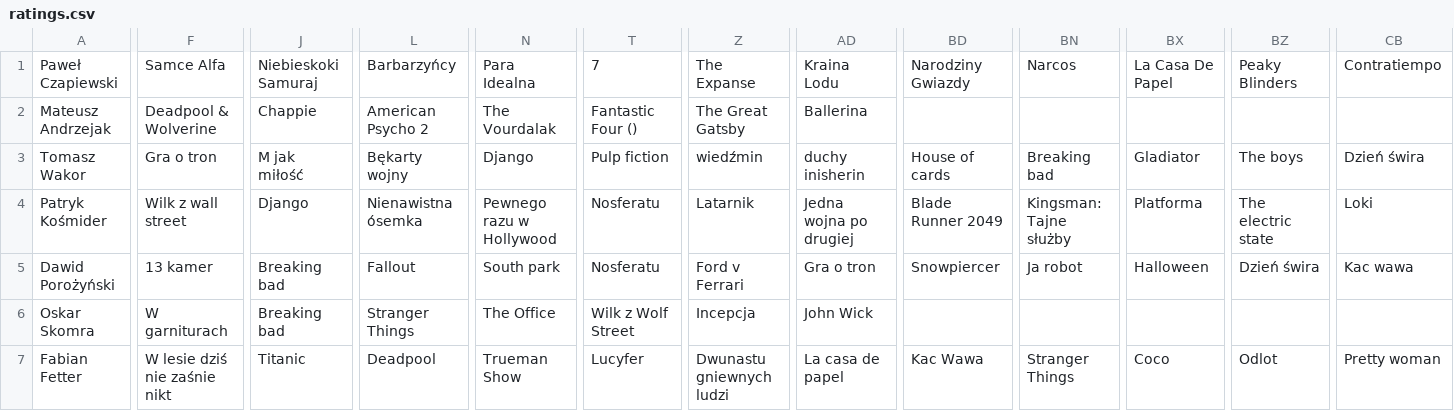
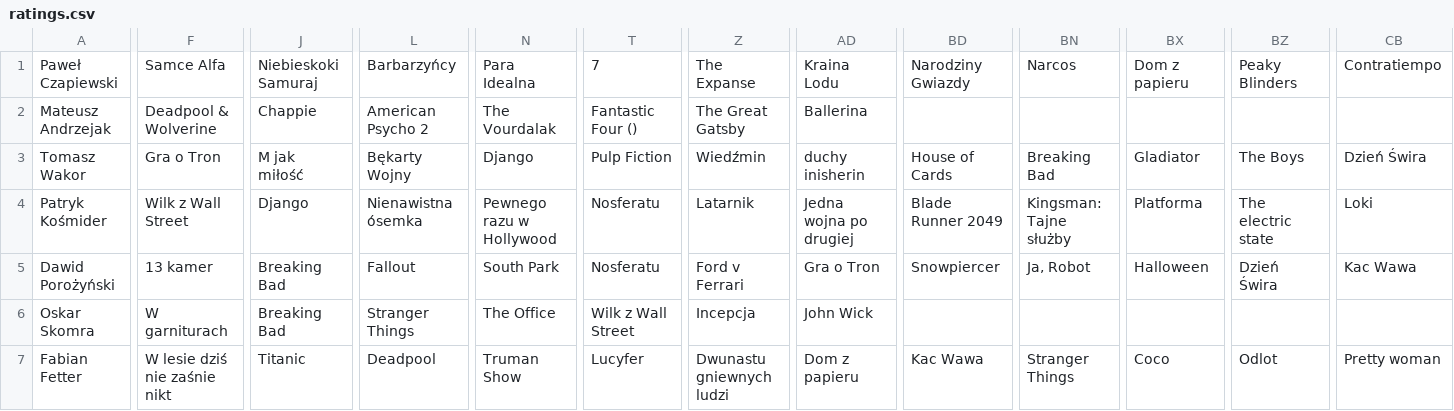
Before and after one commit to s27085/S7-NAI, a CSV file: clustering/ratings.csv, drawn as a sheet; only a part is shown, gaps mark what is left out; the diff covers the shown part only; the diff names each change by its address in the sheet, - before the commit and + after, or states it on an @@ line.

Commit message:
fix: normalize input data

```diff
--- a/clustering/ratings.csv
+++ b/clustering/ratings.csv
-BX1: La Casa De Papel
+BX1: Dom z papieru
-F3: Gra o tron
+F3: Gra o Tron
-L3: Bękarty wojny
+L3: Bękarty Wojny
-T3: Pulp fiction
+T3: Pulp Fiction
-Z3: wiedźmin
+Z3: Wiedźmin
-BD3: House of cards
+BD3: House of Cards
-BN3: Breaking bad
+BN3: Breaking Bad
-BZ3: The boys
+BZ3: The Boys
-CB3: Dzień świra
+CB3: Dzień Świra
-F4: Wilk z wall street
+F4: Wilk z Wall Street
-J5:J6: Breaking bad
+J5:J6: Breaking Bad
-N5: South park
+N5: South Park
-AD5: Gra o tron
+AD5: Gra o Tron
-BN5: Ja robot
+BN5: Ja, Robot
-BZ5: Dzień świra
+BZ5: Dzień Świra
-CB5: Kac wawa
+CB5: Kac Wawa
-T6: Wilk z Wolf Street
+T6: Wilk z Wall Street
-N7: Trueman Show
+N7: Truman Show
-AD7: La casa de papel
+AD7: Dom z papieru
```
Also changed, not shown: 39 edited cells elsewhere in this file.
